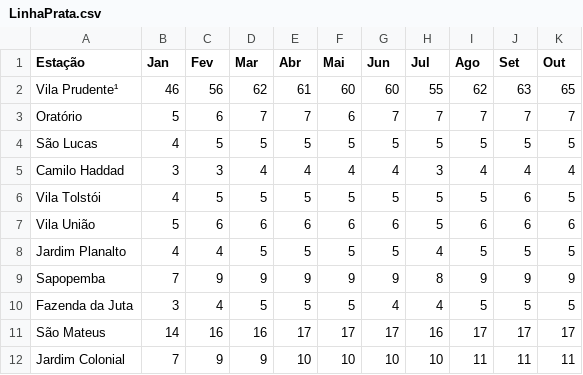
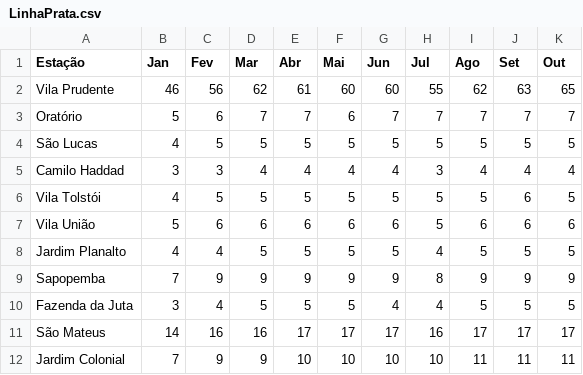
Before and after one commit to TrackSecure/Dev_Java, a CSV file: teste-csv/LinhaPrata.csv, drawn as a sheet; the diff names each change by its address in the sheet, - before the commit and + after, or states it on an @@ line.

```diff
--- a/teste-csv/LinhaPrata.csv
+++ b/teste-csv/LinhaPrata.csv
-A2 (Estação): Vila Prudente¹
+A2 (Estação): Vila Prudente
```
Also changed, not shown: teste-csv/LinhaAzul.csv, teste-csv/LinhaVerde.csv, 6 other files.
